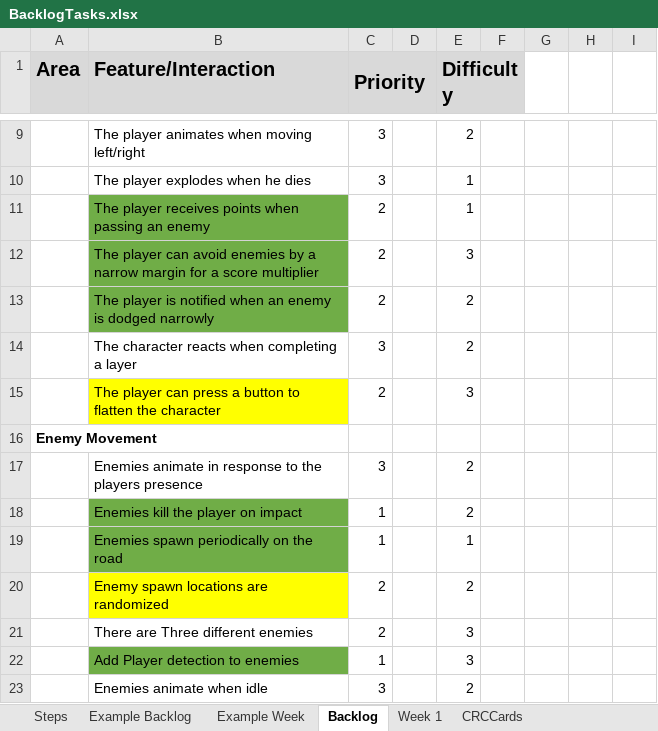
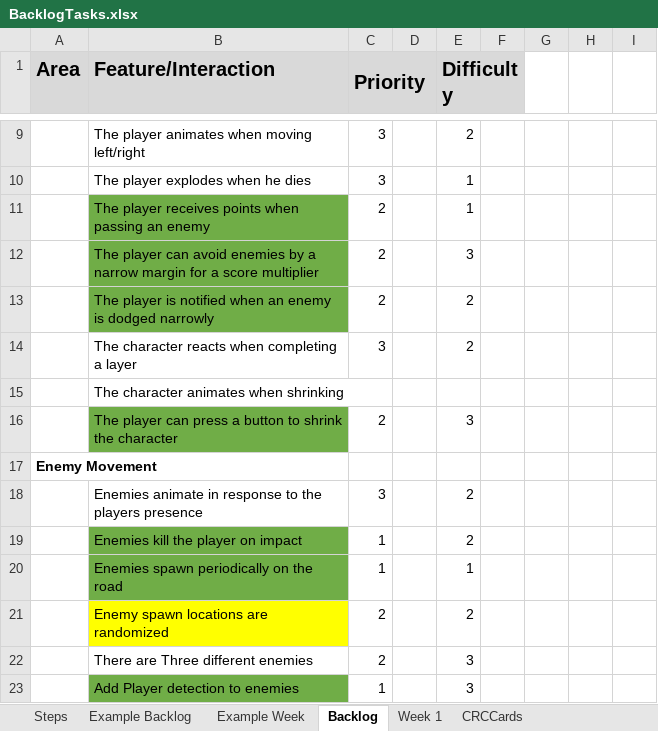
Before and after one commit to haziboro/CoreRun, an Excel workbook: BacklogTasks.xlsx, sheet Backlog, drawn as a sheet; only a part is shown, gaps mark what is left out; the shorter side is filled out with more unchanged rows; values as stored, in another font and other column widths than the file's, no borders; addresses are those after the commit; the diff names each change by its address in the sheet, - before the commit and + after, or states it on an @@ line.

Commit message:
Shrink
Added player shrinking ability

```diff
--- a/BacklogTasks.xlsx (sheet Backlog)
+++ b/BacklogTasks.xlsx (sheet Backlog)
+row 15:  | The character animates when shrinking
-B16 (Feature/Interaction): …button to flatten the character
+B16 (Feature/Interaction): …button to shrink the character
-B16 fill: #FFFF00
+B16 fill: #70AD47
```
Also changed, not shown: sheet Week 1, 9 other files.
